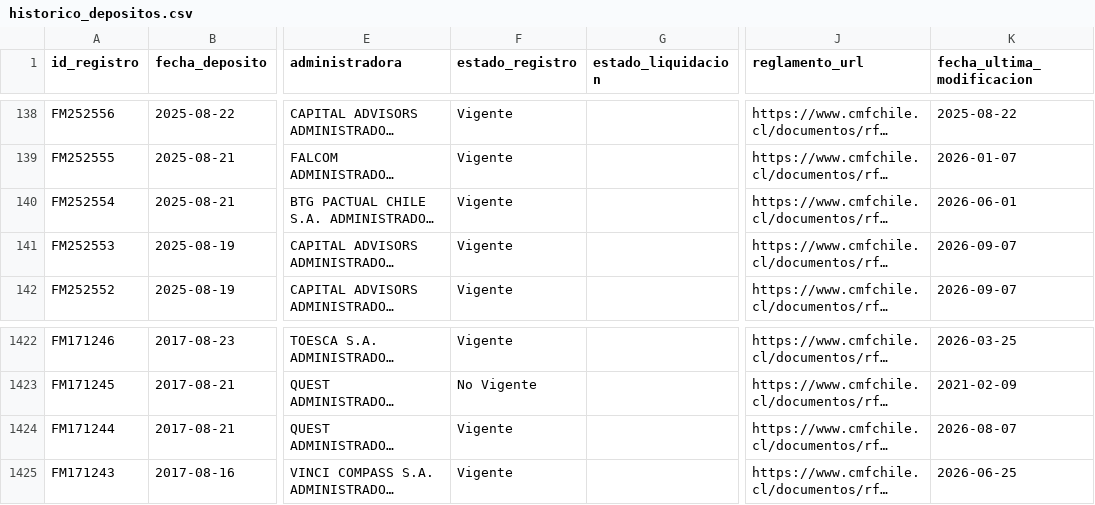
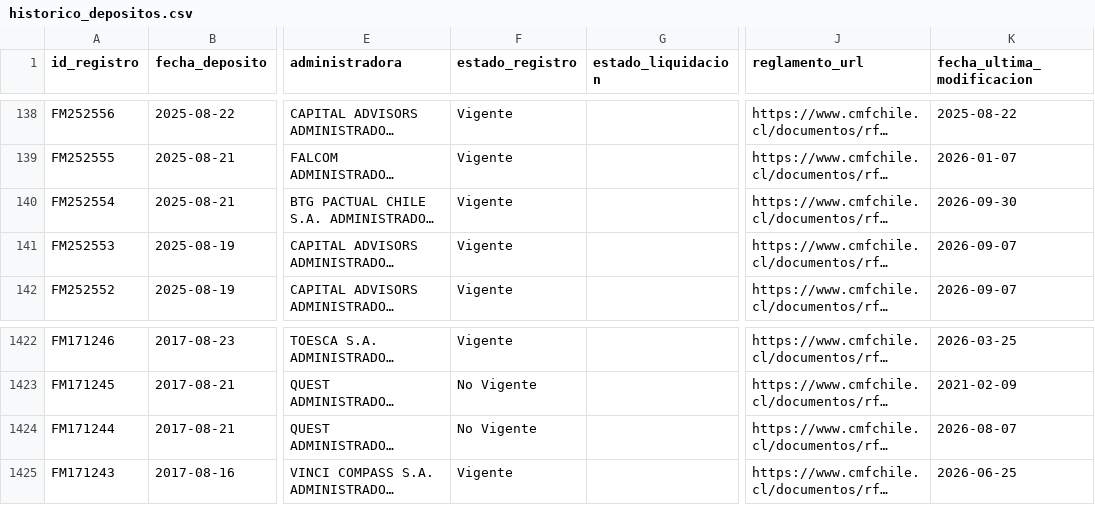
Before and after one commit to Cvmilo25/Deposito-de-fondos, a CSV file: data/historico_depositos.csv, drawn as a sheet; only a part is shown, gaps mark what is left out; long unchanged cells end in …; the diff covers the shown part only; the diff names each change by its address in the sheet, - before the commit and + after, or states it on an @@ line.

```diff
--- a/data/historico_depositos.csv
+++ b/data/historico_depositos.csv
-K140 (fecha_ultima_modificacion): 2026-06-01
+K140 (fecha_ultima_modificacion): 2026-09-30
-F1424 (estado_registro): Vigente
+F1424 (estado_registro): No Vigente
```
Also changed, not shown: 10 edited cells elsewhere in this file, docs/data/historico_depositos.csv, 2 other files.
